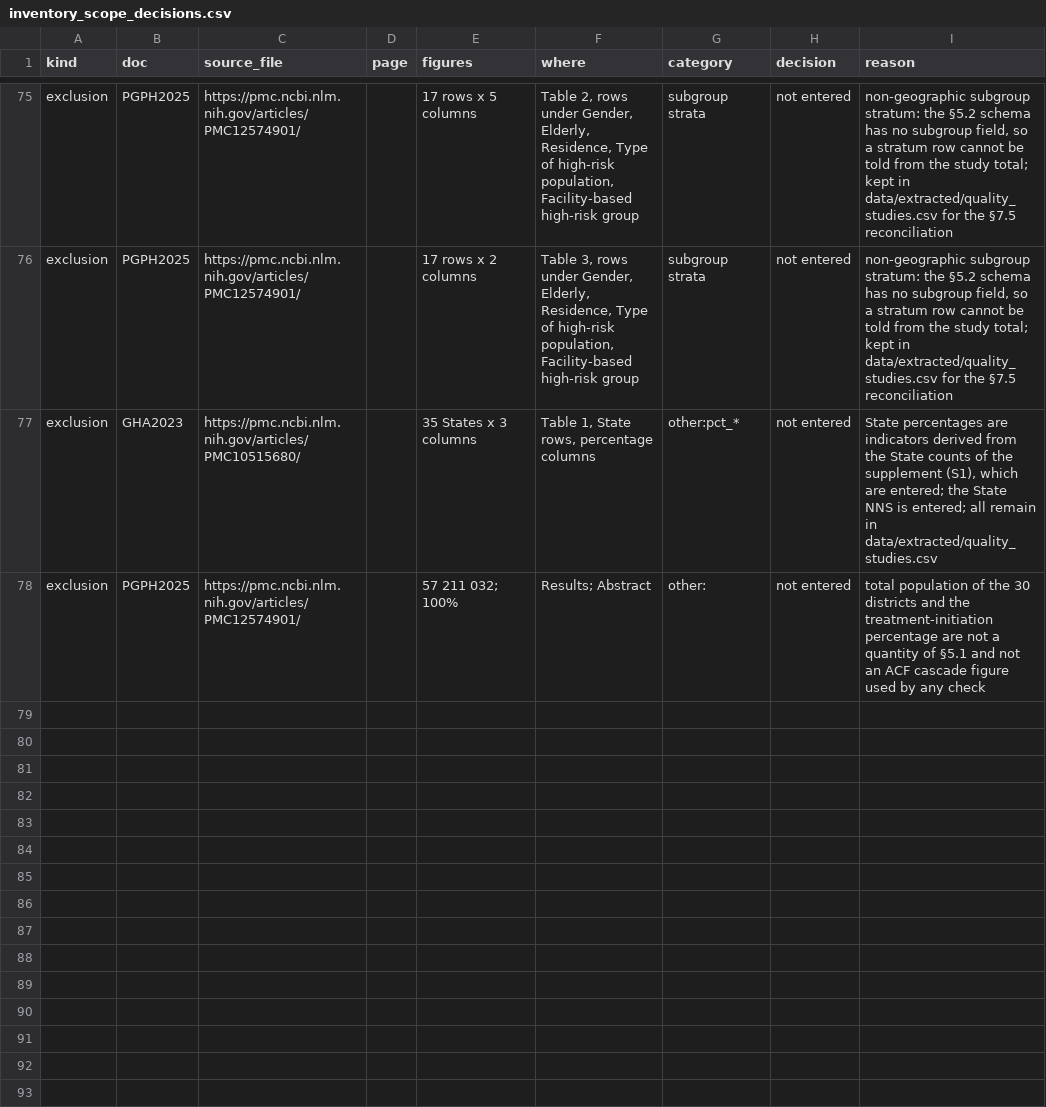
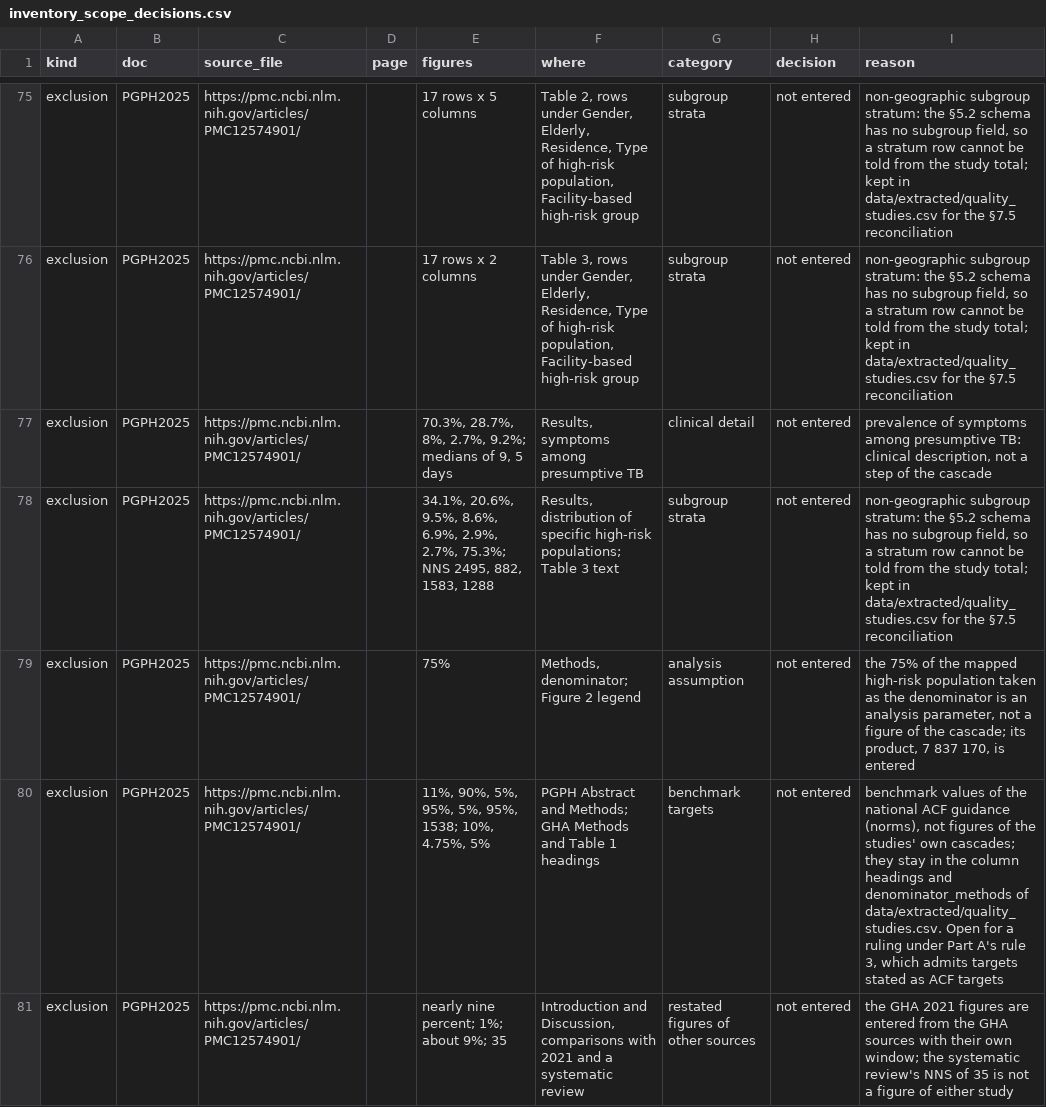
Before and after one commit to hssling/india-tb-acf-campaign, a CSV file: data/extracted/inventory_scope_decisions.csv, drawn as a sheet; only a part is shown, gaps mark what is left out.

```diff
--- a/data/extracted/inventory_scope_decisions.csv
+++ b/data/extracted/inventory_scope_decisions.csv
@@ -76,3 +76,6 @@ exclusion,PGPH2025,https://pmc.ncbi.nlm.nih.gov/articles/PMC12574901/,,17 rows x
 exclusion,PGPH2025,https://pmc.ncbi.nlm.nih.gov/articles/PMC12574901/,,17 rows x 2 columns,"Table 3, rows under Gender, Elderly, Residence, Type of high-risk population, Facility-based high-risk group",subgroup strata,not entered,"non-geographic subgroup stratum: the §5.2 schema has no subgroup field, so a stratum row cannot be told from the study total; kept in data/extracted/quality_studies.csv for the §7.5 reconciliation"
-exclusion,GHA2023,https://pmc.ncbi.nlm.nih.gov/articles/PMC10515680/,,35 States x 3 columns,"Table 1, State rows, percentage columns",other:pct_*,not entered,"State percentages are indicators derived from the State counts of the supplement (S1), which are entered; the State NNS is entered; all remain in data/extracted/quality_studies.csv"
-exclusion,PGPH2025,https://pmc.ncbi.nlm.nih.gov/articles/PMC12574901/,,57 211 032; 100%,Results; Abstract,other:,not entered,total population of the 30 districts and the treatment-initiation percentage are not a quantity of §5.1 and not an ACF cascade figure used by any check
+exclusion,PGPH2025,https://pmc.ncbi.nlm.nih.gov/articles/PMC12574901/,,"70.3%, 28.7%, 8%, 2.7%, 9.2%; medians of 9, 5 days","Results, symptoms among presumptive TB",clinical detail,not entered,"prevalence of symptoms among presumptive TB: clinical description, not a step of the cascade"
+exclusion,PGPH2025,https://pmc.ncbi.nlm.nih.gov/articles/PMC12574901/,,"34.1%, 20.6%, 9.5%, 8.6%, 6.9%, 2.9%, 2.7%, 75.3%; NNS 2495, 882, 1583, 1288","Results, distribution of specific high-risk populations; Table 3 text",subgroup strata,not entered,"non-geographic subgroup stratum: the §5.2 schema has no subgroup field, so a stratum row cannot be told from the study total; kept in data/extracted/quality_studies.csv for the §7.5 reconciliation"
+exclusion,PGPH2025,https://pmc.ncbi.nlm.nih.gov/articles/PMC12574901/,,75%,"Methods, denominator; Figure 2 legend",analysis assumption,not entered,"the 75% of the mapped high-risk population taken as the denominator is an analysis parameter, not a figure of the cascade; its product, 7 837 170, is entered"
+exclusion,PGPH2025,https://pmc.ncbi.nlm.nih.gov/articles/PMC12574901/,,"11%, 90%, 5%, 95%, 5%, 95%, 1538; 10%, 4.75%, 5%",PGPH Abstract and Methods; GHA Methods and Table 1 headings,benchmark targets,not entered,"benchmark values of the national ACF guidance (norms), not figures of the studies' own cascades; they stay in the column headings and denominator_methods of data/extracted/quality_studies.csv. Open for a ruling under Part A's rule 3, which admits targets stated as ACF targets"
+exclusion,PGPH2025,https://pmc.ncbi.nlm.nih.gov/articles/PMC12574901/,,nearly nine percent; 1%; about 9%; 35,"Introduction and Discussion, comparisons with 2021 and a systematic review",restated figures of other sources,not entered,the GHA 2021 figures are entered from the GHA sources with their own window; the systematic review's NNS of 35 is not a figure of either study
```
Also changed, not shown: 3 other files.
